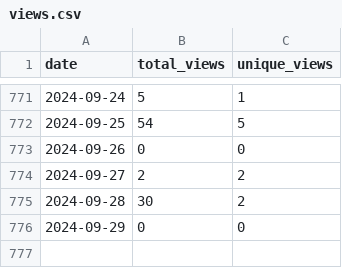
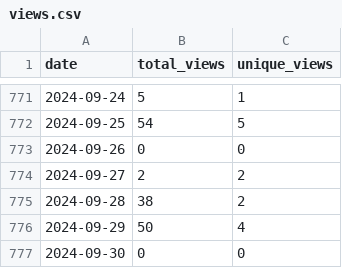
Before and after one commit to wumphlett/COMP-5630, a CSV file: .traffic/views.csv, drawn as a sheet; only a part is shown, gaps mark what is left out.

Commit message:
Updating repository traffic

```diff
--- a/.traffic/views.csv
+++ b/.traffic/views.csv
@@ -774,3 +774,4 @@ date,total_views,unique_views
 2024-09-27,2,2
-2024-09-28,30,2
-2024-09-29,0,0
+2024-09-28,38,2
+2024-09-29,50,4
+2024-09-30,0,0
```
Also changed, not shown: .traffic/clones.csv, 3 other files.
